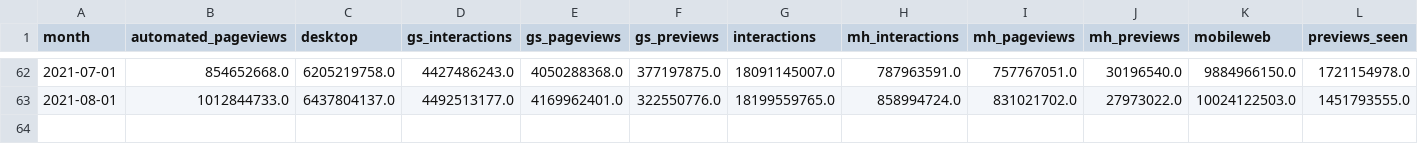
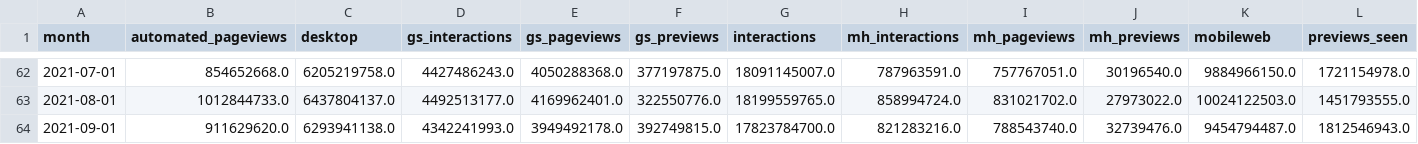
Before and after one commit to wikimedia-research/movement-metrics, a TSV file: metrics/metrics.tsv, drawn as a sheet; only a part is shown, gaps mark what is left out; rows hold the shown columns only; the diff names each change by its address in the sheet, - before the commit and + after, or states it on an @@ line.

Commit message:
Update September 2021 metrics

```diff
--- a/metrics/metrics.tsv
+++ b/metrics/metrics.tsv
+row 64: 2021-09-01 | 911629620.0 | 6293941138.0 | 4342241993.0 | 3949492178.0 | 392749815.0 | 17823784700.0 | 821283216.0 | 788543740.0 | 32739476.0 | 9454794487.0 | 1812546943.0
```
Also changed, not shown: metrics/diversity_metrics.tsv, 4 other files.
